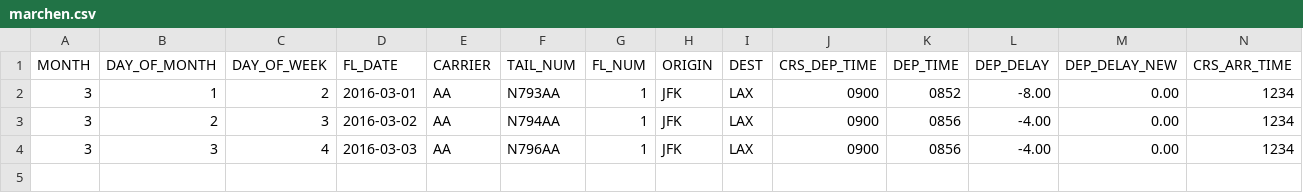
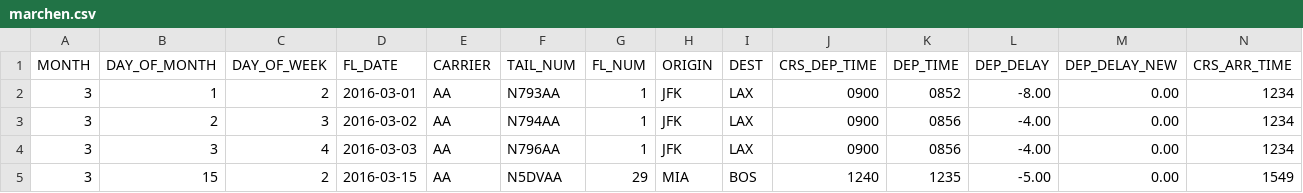
Before and after one commit to fannyalden/Information-Visualization, a CSV file: data/marchen.csv, drawn as a sheet; only a part is shown; rows hold the shown columns only; the diff names each change by its address in the sheet, - before the commit and + after, or states it on an @@ line.

```diff
--- a/data/marchen.csv
+++ b/data/marchen.csv
+row 5: 3 | 15 | 2 | 2016-03-15 | AA | N5DVAA | 29 | MIA | BOS | 1240 | 1235 | -5.00 | 0.00 | 1549
```
Also changed, not shown: 4 other files.
